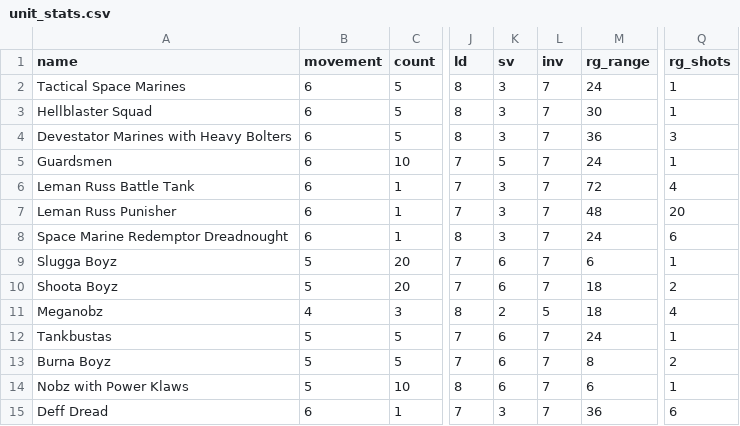
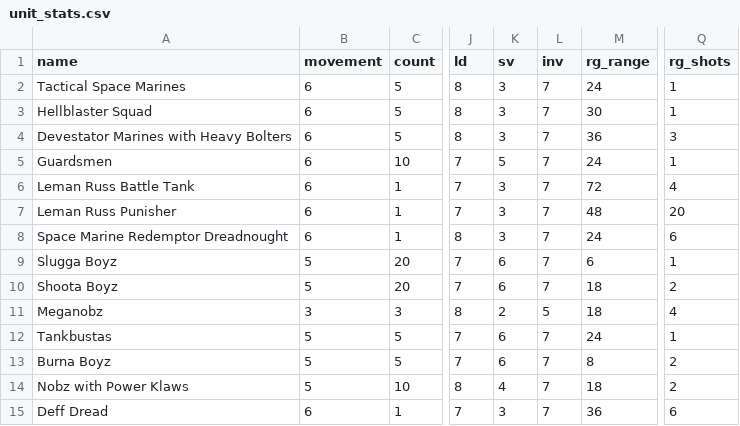
Before and after one commit to samuelbarrett1234/40KLearn, a CSV file: unit_stats.csv, drawn as a sheet; only a part is shown, gaps mark what is left out; the diff names each change by its address in the sheet, - before the commit and + after, or states it on an @@ line.

```diff
--- a/unit_stats.csv
+++ b/unit_stats.csv
-B11 (movement): 4
+B11 (movement): 3
-K14 (sv): 6
+K14 (sv): 4
-M14 (rg_range): 6
+M14 (rg_range): 18
-Q14 (rg_shots): 1
+Q14 (rg_shots): 2
```
Also changed, not shown: 4 other files.
